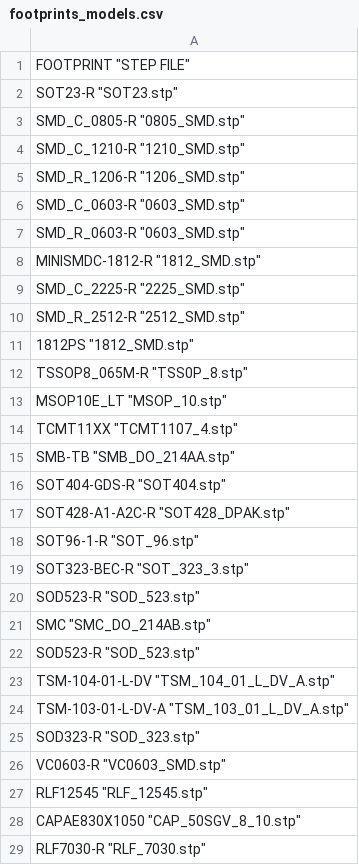
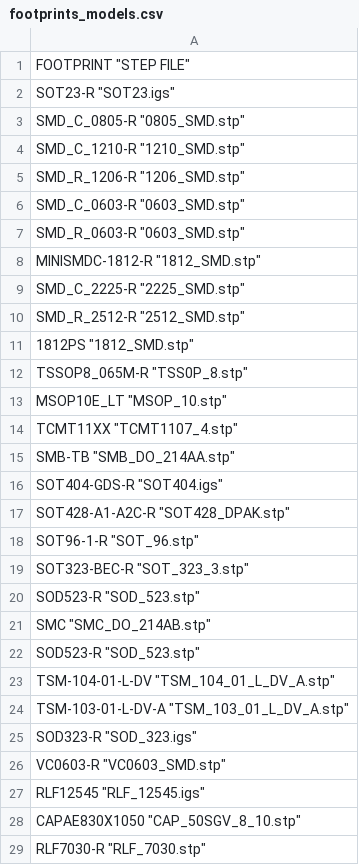
Before and after one commit to southseact-3d/fcd, a CSV file: src/Mod/Idf/lib/footprints_models.csv, drawn as a sheet; only a part is shown.

```diff
--- a/src/Mod/Idf/lib/footprints_models.csv
+++ b/src/Mod/Idf/lib/footprints_models.csv
@@ -1,3 +1,3 @@
 "FOOTPRINT" "STEP FILE"
-"SOT23-R" "SOT23.stp"
+"SOT23-R" "SOT23.igs"
 "SMD_C_0805-R" "0805_SMD.stp"
@@ -15,3 +15,3 @@
 "SMB-TB" "SMB_DO_214AA.stp"
-"SOT404-GDS-R" "SOT404.stp"
+"SOT404-GDS-R" "SOT404.igs"
 "SOT428-A1-A2C-R" "SOT428_DPAK.stp"
@@ -24,5 +24,5 @@
 "TSM-103-01-L-DV-A" "TSM_103_01_L_DV_A.stp"
-"SOD323-R" "SOD_323.stp"
+"SOD323-R" "SOD_323.igs"
 "VC0603-R" "VC0603_SMD.stp"
-"RLF12545" "RLF_12545.stp"
+"RLF12545" "RLF_12545.igs"
 "CAPAE830X1050" "CAP_50SGV_8_10.stp"
```
Also changed, not shown: 13 other files.
